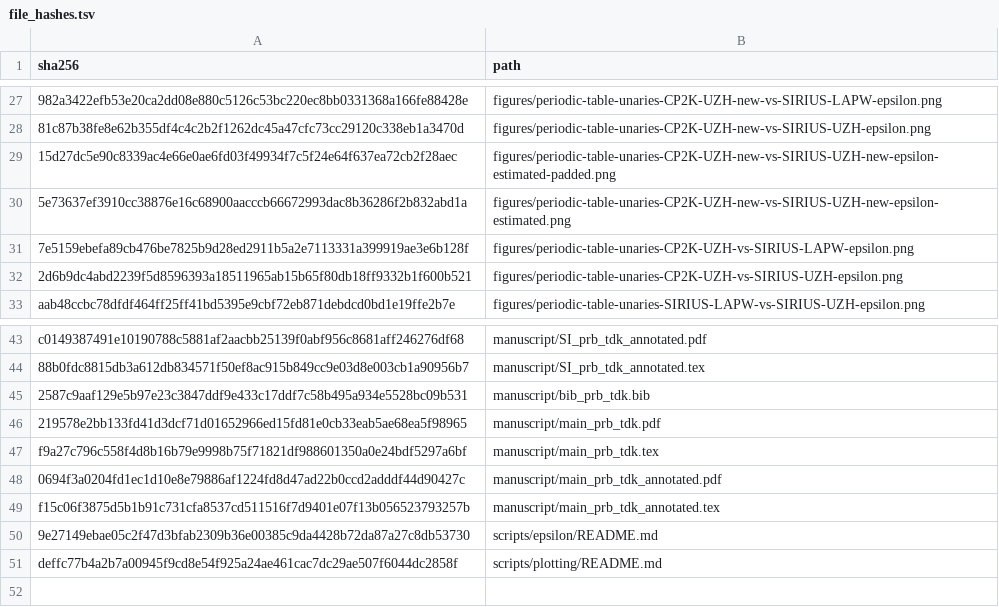
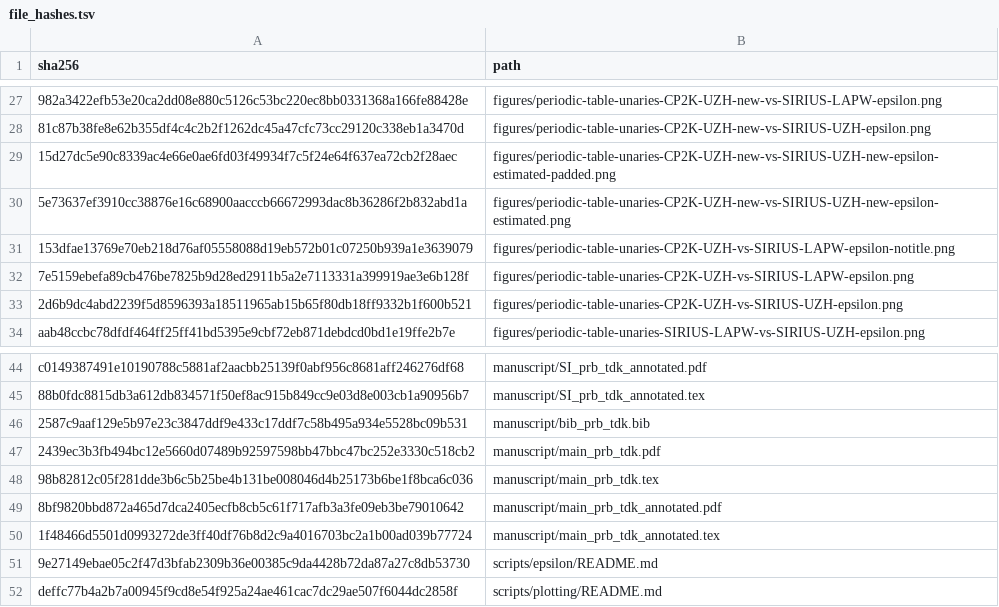
Before and after one commit to DCM-Uni-Paderborn/UZH-protocol, a TSV file: manifests/file_hashes.tsv, drawn as a sheet; only a part is shown, gaps mark what is left out; addresses are those after the commit; the diff names each change by its address in the sheet, - before the commit and + after, or states it on an @@ line.

```diff
--- a/manifests/file_hashes.tsv
+++ b/manifests/file_hashes.tsv
+row 31: 153dfae13769e70eb218d76af05558088d19eb572b01c07250b939a1e3639079 | figures/periodic-table-unaries-CP2K-UZH-vs-SIRIUS-LAPW-epsilon-notitle.png
-A47 (sha256): 219578e2bb133fd41d3dcf71d01652966ed15fd81e0cb33eab5ae68ea5f98965
+A47 (sha256): 2439ec3b3fb494bc12e5660d07489b92597598bb47bbc47bc252e3330c518cb2
-A48 (sha256): f9a27c796c558f4d8b16b79e9998b75f71821df988601350a0e24bdf5297a6bf
+A48 (sha256): 98b82812c05f281dde3b6c5b25be4b131be008046d4b25173b6be1f8bca6c036
-A49 (sha256): 0694f3a0204fd1ec1d10e8e79886af1224fd8d47ad22b0ccd2adddf44d90427c
+A49 (sha256): 8bf9820bbd872a465d7dca2405ecfb8cb5c61f717afb3a3fe09eb3be79010642
-A50 (sha256): f15c06f3875d5b1b91c731cfa8537cd511516f7d9401e07f13b056523793257b
+A50 (sha256): 1f48466d5501d0993272de3ff40df76b8d2c9a4016703bc2a1b00ad039b77724
```
Also changed, not shown: 5 other files.
